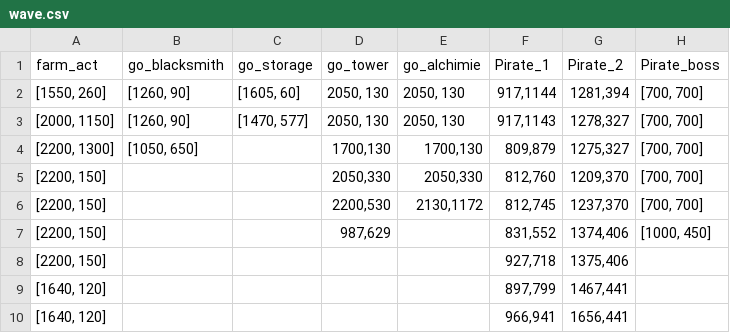
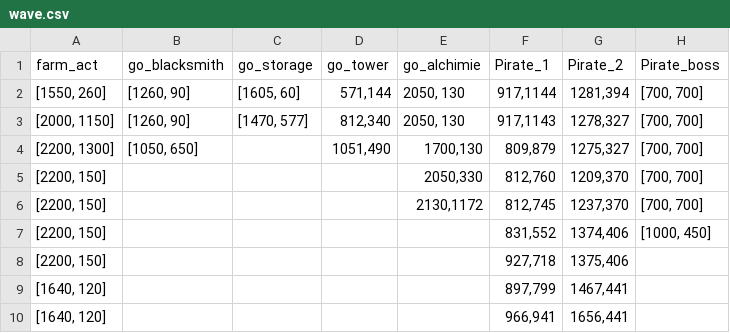
Before and after one commit to polo1093/Bot-Undecember, a CSV file: wave.csv, drawn as a sheet; only a part is shown; the diff names each change by its address in the sheet, - before the commit and + after, or states it on an @@ line.

```diff
--- a/wave.csv
+++ b/wave.csv
-D2 (go_tower): 2050, 130
+D2 (go_tower): 571,144
-D3 (go_tower): 2050, 130
+D3 (go_tower): 812,340
-D4 (go_tower): 1700,130
+D4 (go_tower): 1051,490
-D5 (go_tower): 2050,330
+D5 (go_tower): (empty)
-D6 (go_tower): 2200,530
+D6 (go_tower): (empty)
-D7 (go_tower): 987,629
+D7 (go_tower): (empty)
```
Also changed, not shown: 7 other files.
